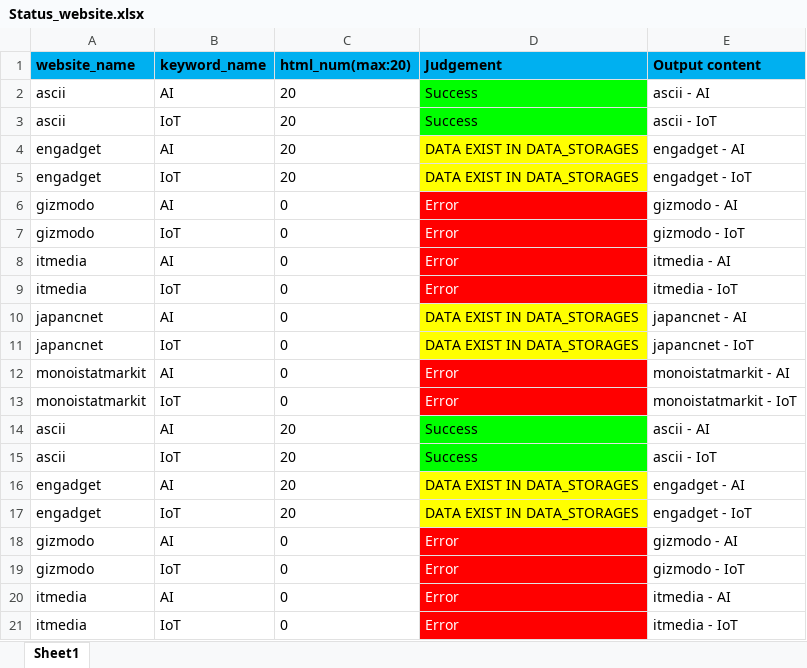
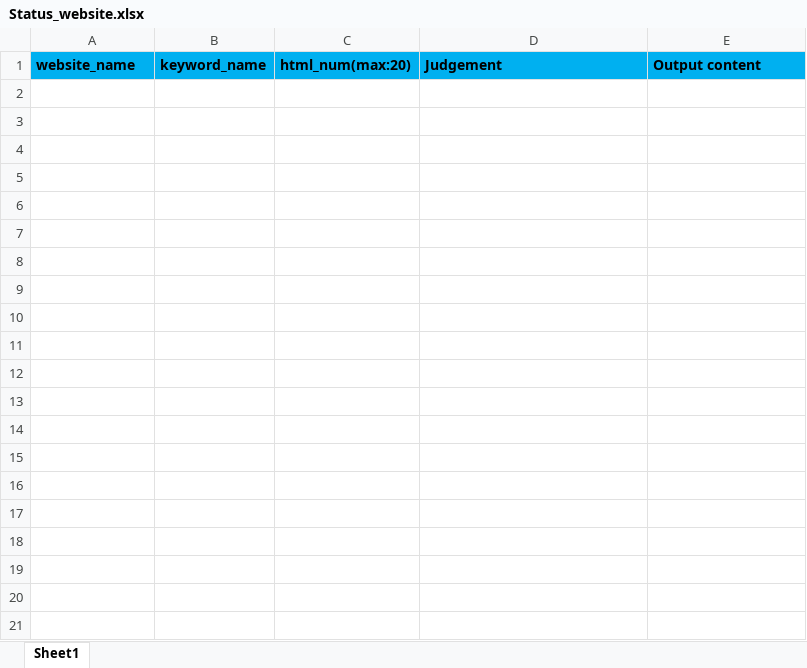
Before and after one commit to ACSVN/A_crawlingPJ, an Excel workbook: ANA_2019/classes/Status_website.xlsx, sheet Sheet1, drawn as a sheet; values as stored, in another font and other column widths than the file's, no borders; the diff names each change by its address in the sheet, - before the commit and + after, or states it on an @@ line.

```diff
--- a/ANA_2019/classes/Status_website.xlsx (sheet Sheet1)
+++ b/ANA_2019/classes/Status_website.xlsx (sheet Sheet1)
-row 2: ascii | AI | 20 | Success | ascii - AI
-row 3: ascii | IoT | 20 | Success | ascii - IoT
-row 4: engadget | AI | 20 | DATA EXIST IN DATA_STORAGES | engadget - AI
-row 5: engadget | IoT | 20 | DATA EXIST IN DATA_STORAGES | engadget - IoT
-row 6: gizmodo | AI | 0 | Error | gizmodo - AI
-row 7: gizmodo | IoT | 0 | Error | gizmodo - IoT
-row 8: itmedia | AI | 0 | Error | itmedia - AI
-row 9: itmedia | IoT | 0 | Error | itmedia - IoT
-row 10: japancnet | AI | 0 | DATA EXIST IN DATA_STORAGES | japancnet - AI
-row 11: japancnet | IoT | 0 | DATA EXIST IN DATA_STORAGES | japancnet - IoT
-row 12: monoistatmarkit | AI | 0 | Error | monoistatmarkit - AI
-row 13: monoistatmarkit | IoT | 0 | Error | monoistatmarkit - IoT
-row 14: ascii | AI | 20 | Success | ascii - AI
-row 15: ascii | IoT | 20 | Success | ascii - IoT
-row 16: engadget | AI | 20 | DATA EXIST IN DATA_STORAGES | engadget - AI
-row 17: engadget | IoT | 20 | DATA EXIST IN DATA_STORAGES | engadget - IoT
-row 18: gizmodo | AI | 0 | Error | gizmodo - AI
-row 19: gizmodo | IoT | 0 | Error | gizmodo - IoT
-row 20: itmedia | AI | 0 | Error | itmedia - AI
-row 21: itmedia | IoT | 0 | Error | itmedia - IoT
```
Also changed, not shown: ANA_2019/classes/href.xlsx, 2 other files.
